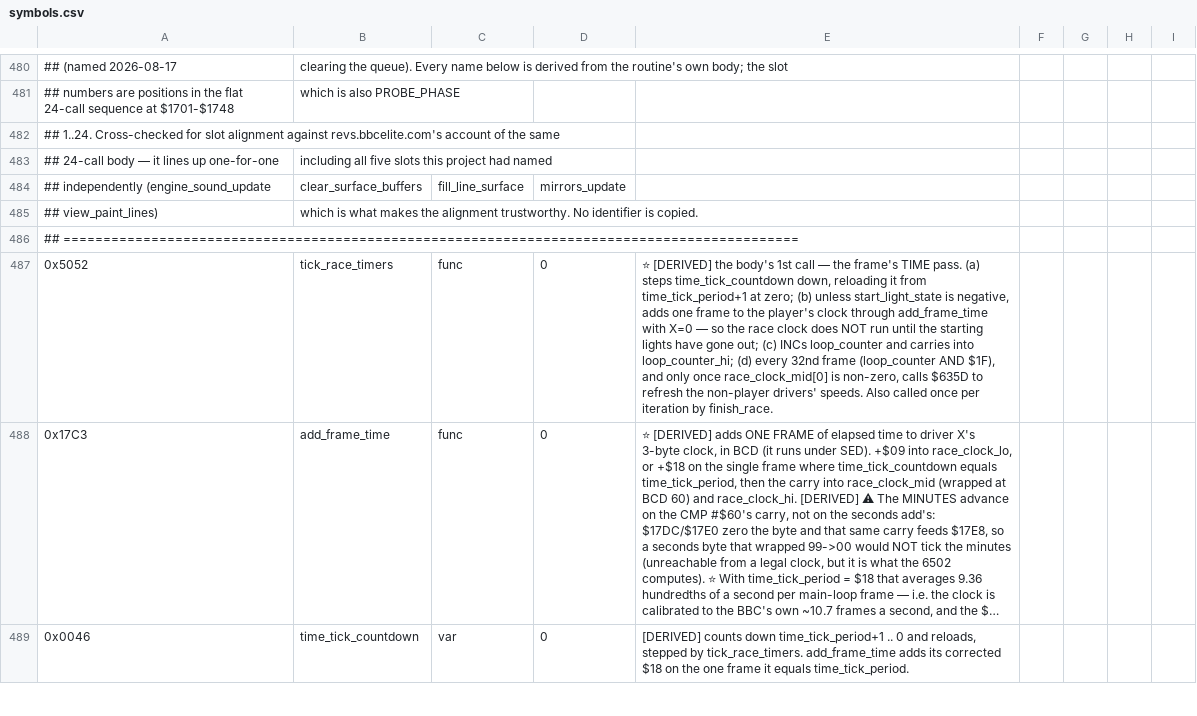
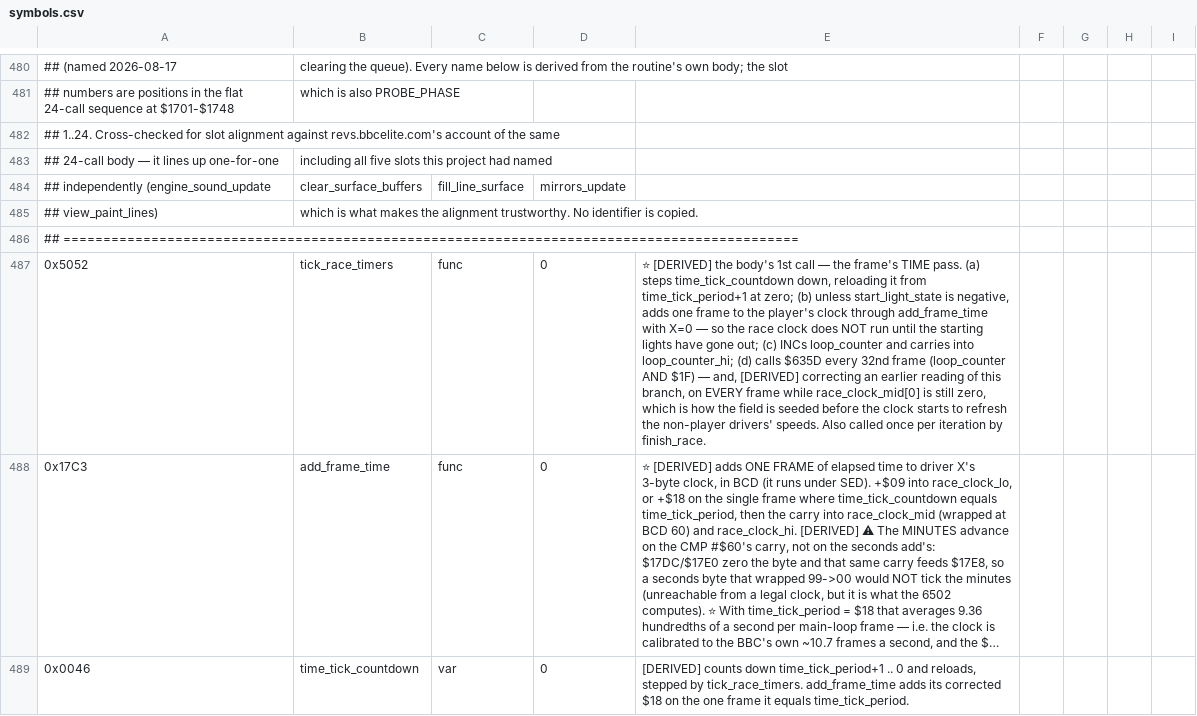
Before and after one commit to Vesuri/revs, a CSV file: disasm/symbols.csv, drawn as a sheet; only a part is shown, gaps mark what is left out; long unchanged cells end in …; the diff names each change by its address in the sheet, - before the commit and + after, or states it on an @@ line.

Commit message:
🔬 Twin #193: tick_race_timers, the body's first call every frame
$5052 — the tick divider, the player's clock (held back until the
starting lights are out), the frame counter and the 32-frame speed
refresh.  Result-only: both callers reload A/X/Y at once.

⚠ The fixture corrected the routine's own note: the speed refresh runs
every 32nd frame AND on every frame while race_clock_mid[0] is still
zero — the note had it as "only once race_clock_mid[0] is non-zero",
the opposite of the branch.  symbols.csv now says so.

One deliberate cpu touch, documented at the code: add_frame_time's
carry and overflow stay ambient in P as far as $507A, whose callee
still captures the whole flag byte as a stack residue, so they are
threaded rather than dropped.

Five defects sabotaged (1052 / 1334 / 3177 / 63 / 1191).

```diff
--- a/disasm/symbols.csv
+++ b/disasm/symbols.csv
-E487: …loop_counter_hi; (d) every 32nd frame (loop_counter AND $1F), and only once race_clock_mid[0] is non-zero, calls $635D to refresh…
+E487: …loop_counter_hi; (d) calls $635D every 32nd frame (loop_counter AND $1F) — and, [DERIVED] correcting an earlier reading of this branch, on EVERY frame while race_clock_mid[0] is still zero, which is how the field is seeded before the clock starts to refresh…
```
Also changed, not shown: 5 other files.
